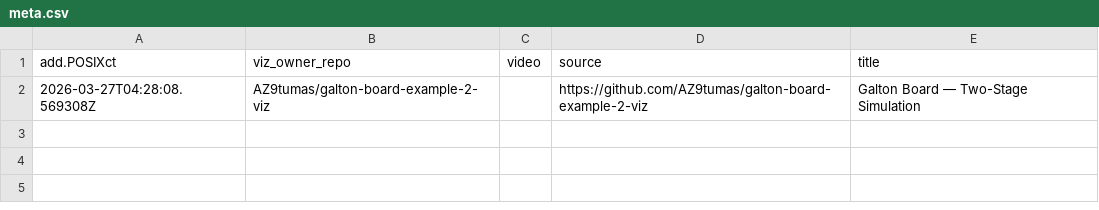
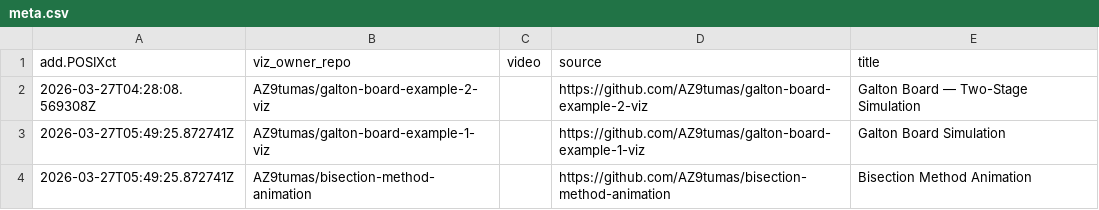
Before and after one commit to AZ9tumas/animint-gallery, a CSV file: meta.csv, drawn as a sheet; the diff names each change by its address in the sheet, - before the commit and + after, or states it on an @@ line.

```diff
--- a/meta.csv
+++ b/meta.csv
+row 3: 2026-03-27T05:49:25.872741Z | AZ9tumas/galton-board-example-1-viz |  | https://github.com/AZ9tumas/galton-board-example-1-viz | Galton Board Simulation
+row 4: 2026-03-27T05:49:25.872741Z | AZ9tumas/bisection-method-animation |  | https://github.com/AZ9tumas/bisection-method-animation | Bisection Method Animation
```
Also changed, not shown: 4 other files.
